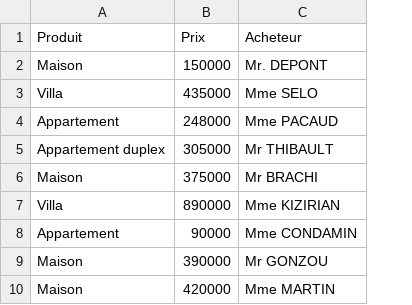
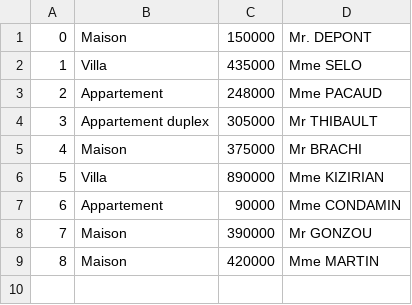
Before and after one commit to tristannavez/ERPBank, a CSV file: Gestion_Achat/Prix_Achat/Gestion_prix_achat.csv, drawn as a sheet; removed rows and columns are numbered as before the commit, all else as after; the diff names each change by its address in the sheet, - before the commit and + after, or states it on an @@ line.

Commit message:
fonction de lancement prix d'achat

```diff
--- a/Gestion_Achat/Prix_Achat/Gestion_prix_achat.csv
+++ b/Gestion_Achat/Prix_Achat/Gestion_prix_achat.csv
+column A, rows 1-9: 0 | 1 | 2 | 3 | 4 | 5 | 6 | 7 | 8
-row 1: Produit | Prix | Acheteur
```
